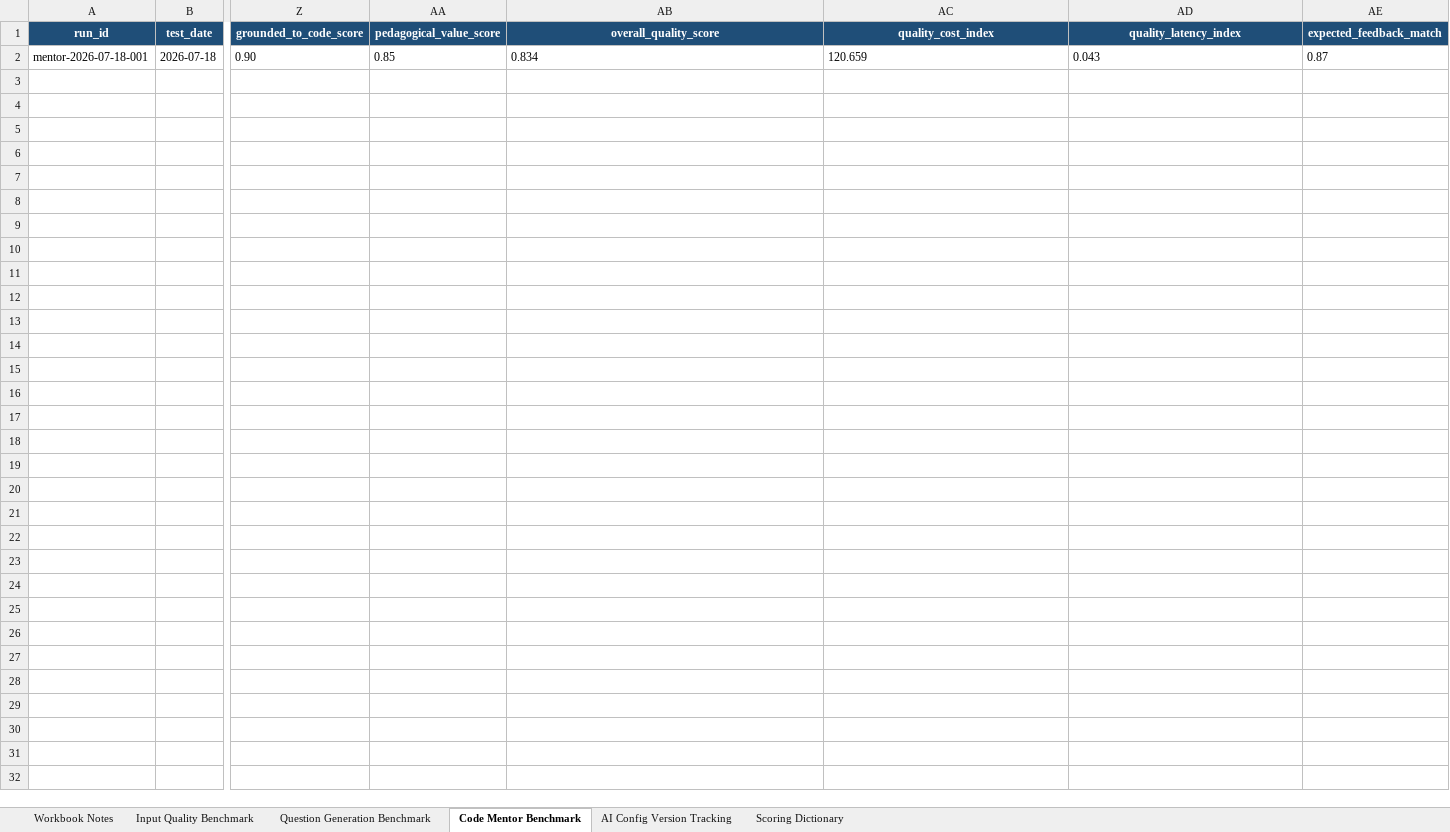
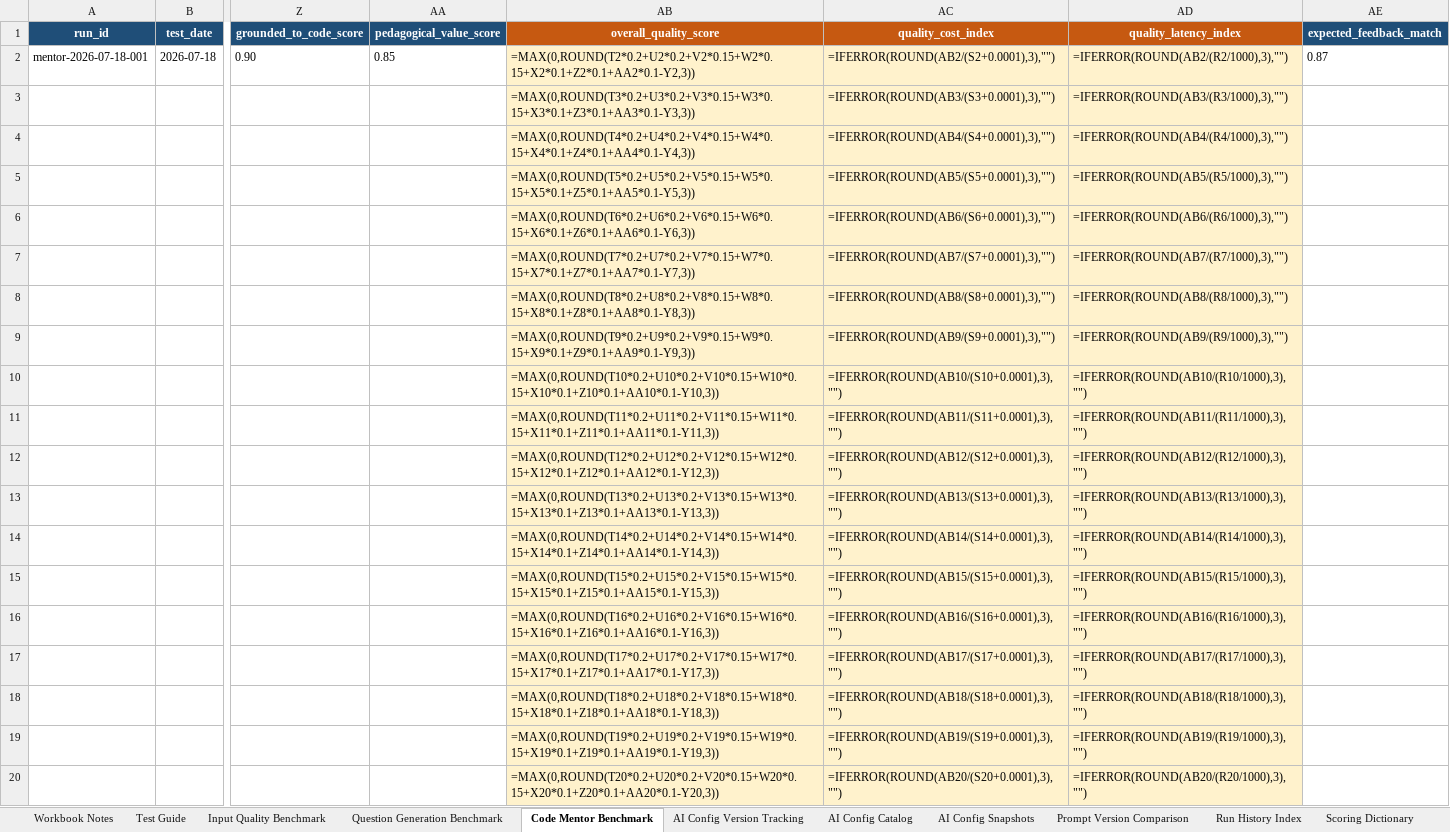
Before and after one commit to SEP490-G26/Prototype_AI_Module, an Excel workbook: Docs/Prototype_Document/Guides/Templates/AI_Report/AI_Benchmark_Report_Template.xlsx, sheet Code Mentor Benchmark, drawn as a sheet; only a part is shown, gaps mark what is left out; values as stored, in another font and other column widths than the file's, no borders; formulas without a stored value are shown as written; rows hold the shown columns only; the diff covers the shown part only; the diff names each change by its address in the sheet, - before the commit and + after, or states it on an @@ line.

```diff
--- a/Docs/Prototype_Document/Guides/Templates/AI_Report/AI_Benchmark_Report_Template.xlsx (sheet Code Mentor Benchmark)
+++ b/Docs/Prototype_Document/Guides/Templates/AI_Report/AI_Benchmark_Report_Template.xlsx (sheet Code Mentor Benchmark)
+sheet tab: Test Guide
+sheet tab: AI Config Catalog
+sheet tab: AI Config Snapshots
+sheet tab: Prompt Version Comparison
+sheet tab: Run History Index
-AB1:AD1 fill: #1F4E78
+AB1:AD1 fill: #C65911
-AB2 (overall_quality_score): 0.834
+AB2 (overall_quality_score): =MAX(0,ROUND(T2*0.2+U2*0.2+V2*0.15+W2*0.15+X2*0.1+Z2*0.1+AA2*0.1-Y2,3))
-AB2:AD2 fill: none
+AB2:AD2 fill: #FFF2CC
-AC2 (quality_cost_index): 120.659
+AC2 (quality_cost_index): =IFERROR(ROUND(AB2/(S2+0.0001),3),"")
-AD2 (quality_latency_index): 0.043
+AD2 (quality_latency_index): =IFERROR(ROUND(AB2/(R2/1000),3),"")
+row 3:  |  |  |  | =MAX(0,ROUND(T3*0.2+U3*0.2+V3*0.15+W3*0.15+X3*0.1+Z3*0.1+AA3*0.1-Y3,3)) | =IFERROR(ROUND(AB3/(S3+0.0001),3),"") | =IFERROR(ROUND(AB3/(R3/1000),3),"")
+row 4:  |  |  |  | =MAX(0,ROUND(T4*0.2+U4*0.2+V4*0.15+W4*0.15+X4*0.1+Z4*0.1+AA4*0.1-Y4,3)) | =IFERROR(ROUND(AB4/(S4+0.0001),3),"") | =IFERROR(ROUND(AB4/(R4/1000),3),"")
+row 5:  |  |  |  | =MAX(0,ROUND(T5*0.2+U5*0.2+V5*0.15+W5*0.15+X5*0.1+Z5*0.1+AA5*0.1-Y5,3)) | =IFERROR(ROUND(AB5/(S5+0.0001),3),"") | =IFERROR(ROUND(AB5/(R5/1000),3),"")
+row 6:  |  |  |  | =MAX(0,ROUND(T6*0.2+U6*0.2+V6*0.15+W6*0.15+X6*0.1+Z6*0.1+AA6*0.1-Y6,3)) | =IFERROR(ROUND(AB6/(S6+0.0001),3),"") | =IFERROR(ROUND(AB6/(R6/1000),3),"")
+row 7:  |  |  |  | =MAX(0,ROUND(T7*0.2+U7*0.2+V7*0.15+W7*0.15+X7*0.1+Z7*0.1+AA7*0.1-Y7,3)) | =IFERROR(ROUND(AB7/(S7+0.0001),3),"") | =IFERROR(ROUND(AB7/(R7/1000),3),"")
+row 8:  |  |  |  | =MAX(0,ROUND(T8*0.2+U8*0.2+V8*0.15+W8*0.15+X8*0.1+Z8*0.1+AA8*0.1-Y8,3)) | =IFERROR(ROUND(AB8/(S8+0.0001),3),"") | =IFERROR(ROUND(AB8/(R8/1000),3),"")
+row 9:  |  |  |  | =MAX(0,ROUND(T9*0.2+U9*0.2+V9*0.15+W9*0.15+X9*0.1+Z9*0.1+AA9*0.1-Y9,3)) | =IFERROR(ROUND(AB9/(S9+0.0001),3),"") | =IFERROR(ROUND(AB9/(R9/1000),3),"")
+row 10:  |  |  |  | =MAX(0,ROUND(T10*0.2+U10*0.2+V10*0.15+W10*0.15+X10*0.1+Z10*0.1+AA10*0.1-Y10,3)) | =IFERROR(ROUND(AB10/(S10+0.0001),3),"") | =IFERROR(ROUND(AB10/(R10/1000),3),"")
+row 11:  |  |  |  | =MAX(0,ROUND(T11*0.2+U11*0.2+V11*0.15+W11*0.15+X11*0.1+Z11*0.1+AA11*0.1-Y11,3)) | =IFERROR(ROUND(AB11/(S11+0.0001),3),"") | =IFERROR(ROUND(AB11/(R11/1000),3),"")
+row 12:  |  |  |  | =MAX(0,ROUND(T12*0.2+U12*0.2+V12*0.15+W12*0.15+X12*0.1+Z12*0.1+AA12*0.1-Y12,3)) | =IFERROR(ROUND(AB12/(S12+0.0001),3),"") | =IFERROR(ROUND(AB12/(R12/1000),3),"")
+row 13:  |  |  |  | =MAX(0,ROUND(T13*0.2+U13*0.2+V13*0.15+W13*0.15+X13*0.1+Z13*0.1+AA13*0.1-Y13,3)) | =IFERROR(ROUND(AB13/(S13+0.0001),3),"") | =IFERROR(ROUND(AB13/(R13/1000),3),"")
+row 14:  |  |  |  | =MAX(0,ROUND(T14*0.2+U14*0.2+V14*0.15+W14*0.15+X14*0.1+Z14*0.1+AA14*0.1-Y14,3)) | =IFERROR(ROUND(AB14/(S14+0.0001),3),"") | =IFERROR(ROUND(AB14/(R14/1000),3),"")
+row 15:  |  |  |  | =MAX(0,ROUND(T15*0.2+U15*0.2+V15*0.15+W15*0.15+X15*0.1+Z15*0.1+AA15*0.1-Y15,3)) | =IFERROR(ROUND(AB15/(S15+0.0001),3),"") | =IFERROR(ROUND(AB15/(R15/1000),3),"")
+row 16:  |  |  |  | =MAX(0,ROUND(T16*0.2+U16*0.2+V16*0.15+W16*0.15+X16*0.1+Z16*0.1+AA16*0.1-Y16,3)) | =IFERROR(ROUND(AB16/(S16+0.0001),3),"") | =IFERROR(ROUND(AB16/(R16/1000),3),"")
+row 17:  |  |  |  | =MAX(0,ROUND(T17*0.2+U17*0.2+V17*0.15+W17*0.15+X17*0.1+Z17*0.1+AA17*0.1-Y17,3)) | =IFERROR(ROUND(AB17/(S17+0.0001),3),"") | =IFERROR(ROUND(AB17/(R17/1000),3),"")
+row 18:  |  |  |  | =MAX(0,ROUND(T18*0.2+U18*0.2+V18*0.15+W18*0.15+X18*0.1+Z18*0.1+AA18*0.1-Y18,3)) | =IFERROR(ROUND(AB18/(S18+0.0001),3),"") | =IFERROR(ROUND(AB18/(R18/1000),3),"")
+row 19:  |  |  |  | =MAX(0,ROUND(T19*0.2+U19*0.2+V19*0.15+W19*0.15+X19*0.1+Z19*0.1+AA19*0.1-Y19,3)) | =IFERROR(ROUND(AB19/(S19+0.0001),3),"") | =IFERROR(ROUND(AB19/(R19/1000),3),"")
+row 20:  |  |  |  | =MAX(0,ROUND(T20*0.2+U20*0.2+V20*0.15+W20*0.15+X20*0.1+Z20*0.1+AA20*0.1-Y20,3)) | =IFERROR(ROUND(AB20/(S20+0.0001),3),"") | =IFERROR(ROUND(AB20/(R20/1000),3),"")
```
Also changed, not shown: 480 added rows elsewhere in this sheet, sheet Input Quality Benchmark, sheet Question Generation Benchmark, sheet Workbook Notes, 1 other file.
